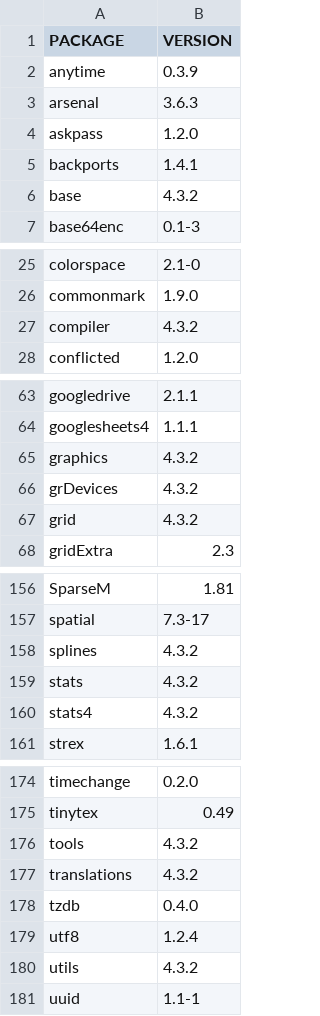
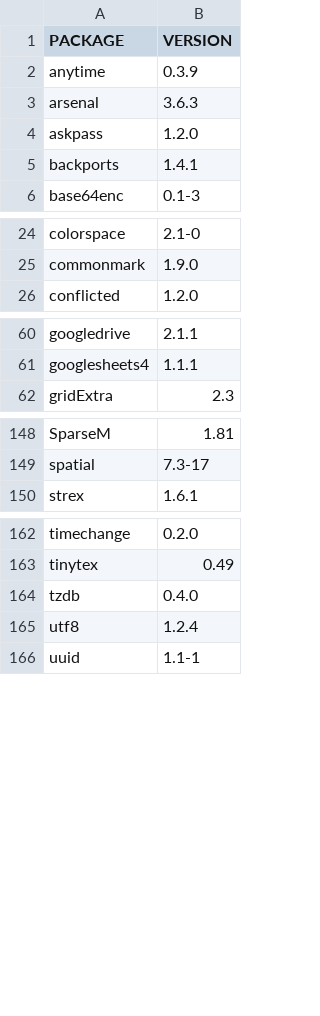
Before and after one commit to akkornel/livia_helloworld, a CSV file: packages.csv, drawn as a sheet; only a part is shown, gaps mark what is left out; the diff covers the shown part only; the diff names each change by its address in the sheet, - before the commit and + after, or states it on an @@ line.

Commit message:
Remove R stdlib packages
A number of packages in the list—like `base`—come as part of R, so they
should not be included here.  Instead, we'll track the R version in the
Dockerfile.

```diff
--- a/packages.csv
+++ b/packages.csv
-row 6: base | 4.3.2
-row 27: compiler | 4.3.2
-row 65: graphics | 4.3.2
-row 66: grDevices | 4.3.2
-row 67: grid | 4.3.2
-row 158: splines | 4.3.2
-row 159: stats | 4.3.2
-row 160: stats4 | 4.3.2
-row 176: tools | 4.3.2
-row 177: translations | 4.3.2
-row 180: utils | 4.3.2
```
Also changed, not shown: 4 removed rows elsewhere in this file.
